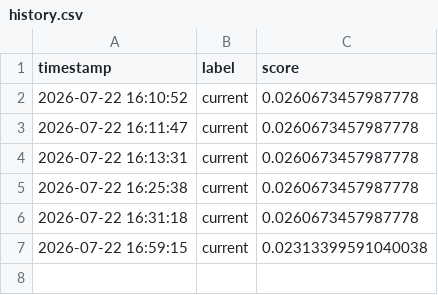
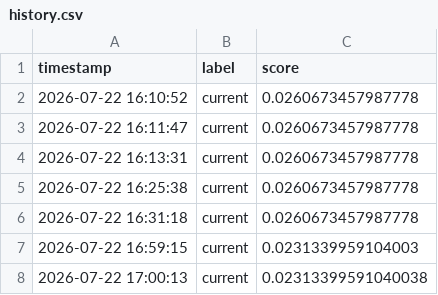
Before and after one commit to linglinguh/THU-BDC2026, a CSV file: tools/score_visualizer/history.csv, drawn as a sheet.

```diff
--- a/tools/score_visualizer/history.csv
+++ b/tools/score_visualizer/history.csv
@@ -6,2 +6,3 @@
 2026-07-22 16:31:18,current,0.0260673457987778
-2026-07-22 16:59:15,current,0.02313399591040038
+2026-07-22 16:59:15,current,0.0231339959104003
+2026-07-22 17:00:13,current,0.02313399591040038
```
Also changed, not shown: 1 other file.
